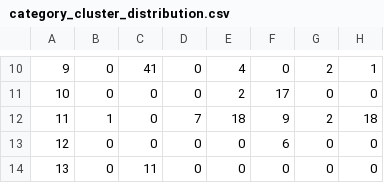
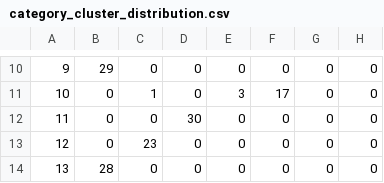
Before and after one commit to shiisinsane/image_feature_extraction_and_clustering, a CSV file: files/Tradition_results/category_cluster_distribution.csv, drawn as a sheet; only a part is shown, gaps mark what is left out; the diff covers the shown part only.

```diff
--- a/files/Tradition_results/category_cluster_distribution.csv
+++ b/files/Tradition_results/category_cluster_distribution.csv
@@ -10,5 +10,5 @@
-9,0,41,0,4,0,2,1
-10,0,0,0,2,17,0,0
-11,1,0,7,18,9,2,18
-12,0,0,0,0,6,0,0
-13,0,11,0,0,0,0,0
+9,29,0,0,0,0,0,0
+10,0,1,0,3,17,0,0
+11,0,0,30,0,0,0,0
+12,0,23,0,0,0,0,0
+13,28,0,0,0,0,0,0
```
Also changed, not shown: 32 edited cells elsewhere in this file, files/DL_results/brand_cluster_distribution.csv, files/DL_results/category_cluster_distribution.csv, 22 other files.
